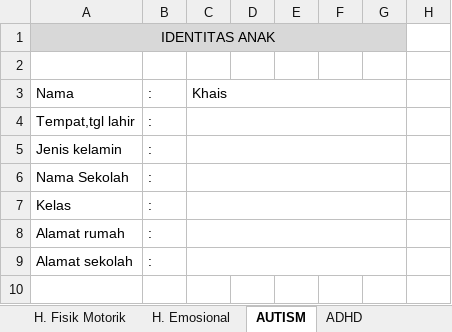
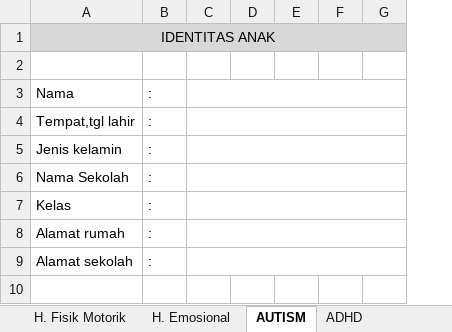
Before and after one commit to adiwforedu/IDENTIK, an Excel workbook: database.xlsx, sheet AUTISM, drawn as a sheet; only a part is shown; values as stored, in another font and other column widths than the file's, no borders; charts and pictures not drawn; the diff names each change by its address in the sheet, - before the commit and + after, or states it on an @@ line.

```diff
--- a/database.xlsx (sheet AUTISM)
+++ b/database.xlsx (sheet AUTISM)
-column H, empty
-C3: Khais
+C3: (empty)
```
Also changed, not shown: sheet H. Intelektual, sheet H. Emosional, 2 other files.
